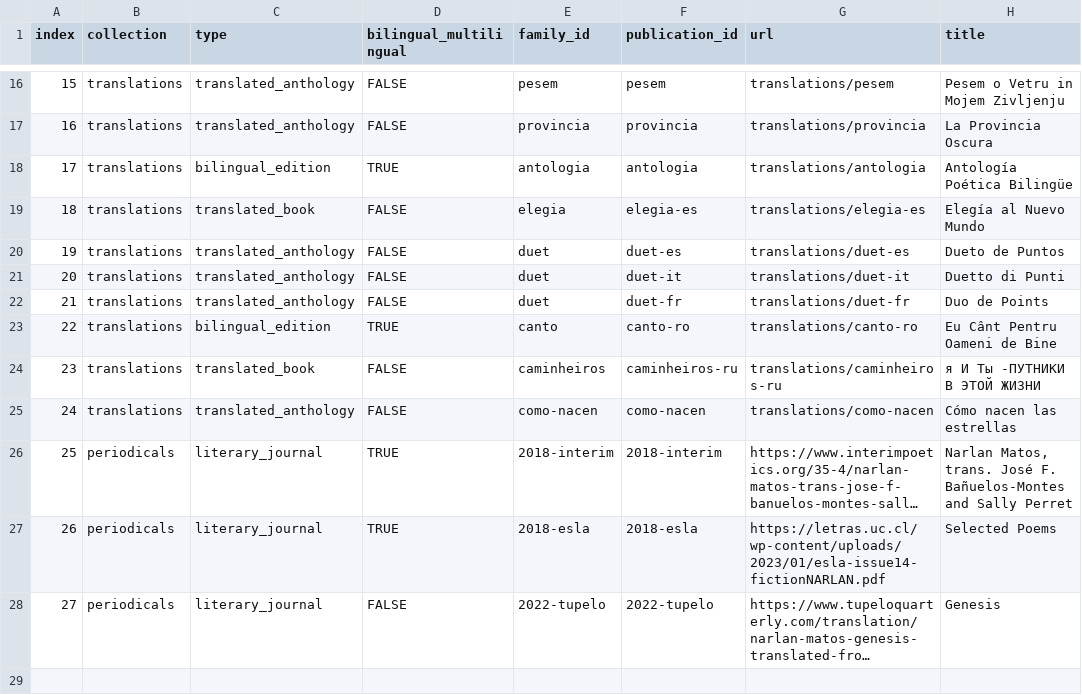
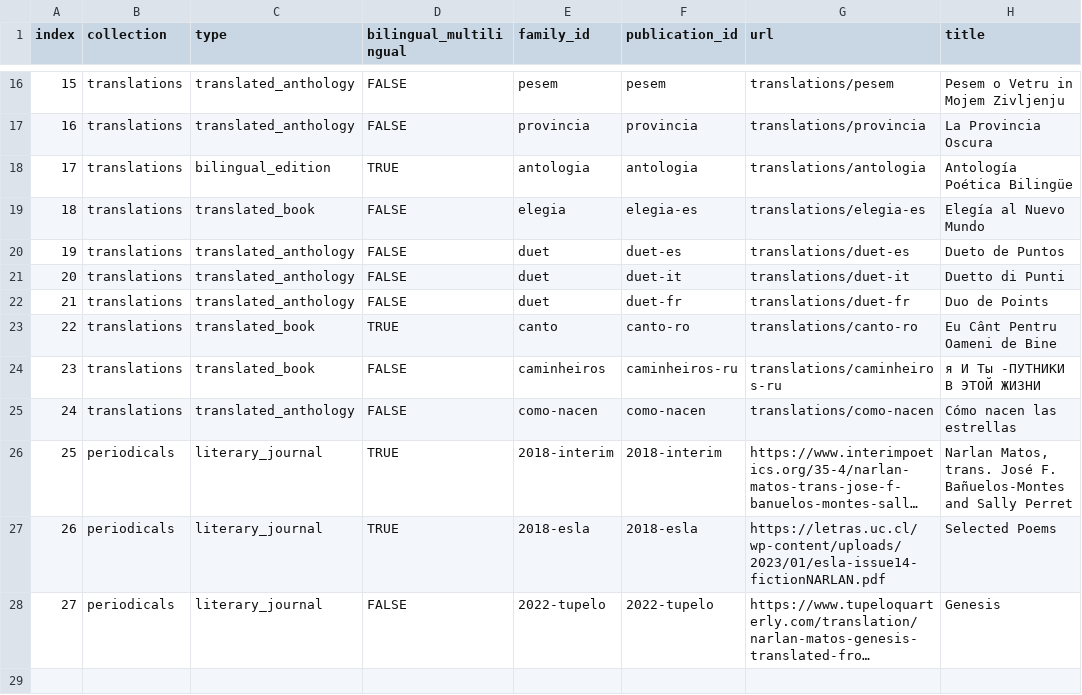
Before and after one commit to narlanmatos/narlanmatos.github.io, a CSV file: _data/publications.csv, drawn as a sheet; only a part is shown, gaps mark what is left out; long unchanged cells end in …; the diff names each change by its address in the sheet, - before the commit and + after, or states it on an @@ line.

Commit message:
Update publications.csv

```diff
--- a/_data/publications.csv
+++ b/_data/publications.csv
-C23 (type): bilingual_edition
+C23 (type): translated_book
```
